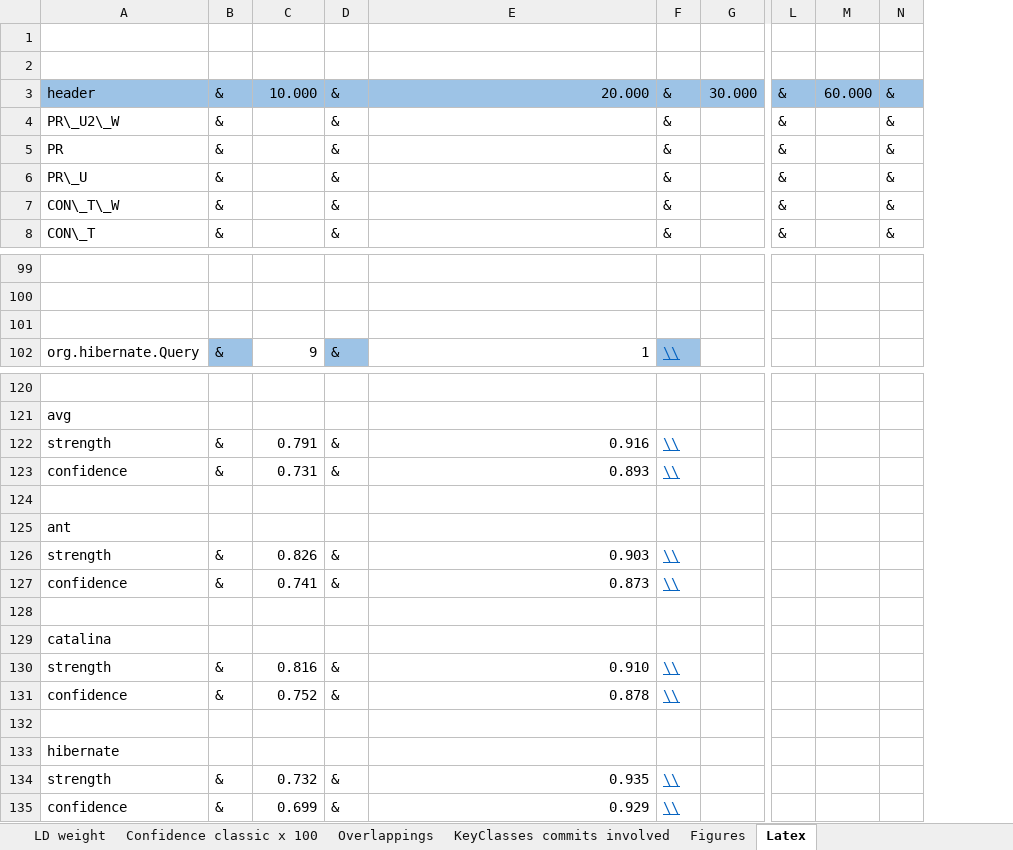
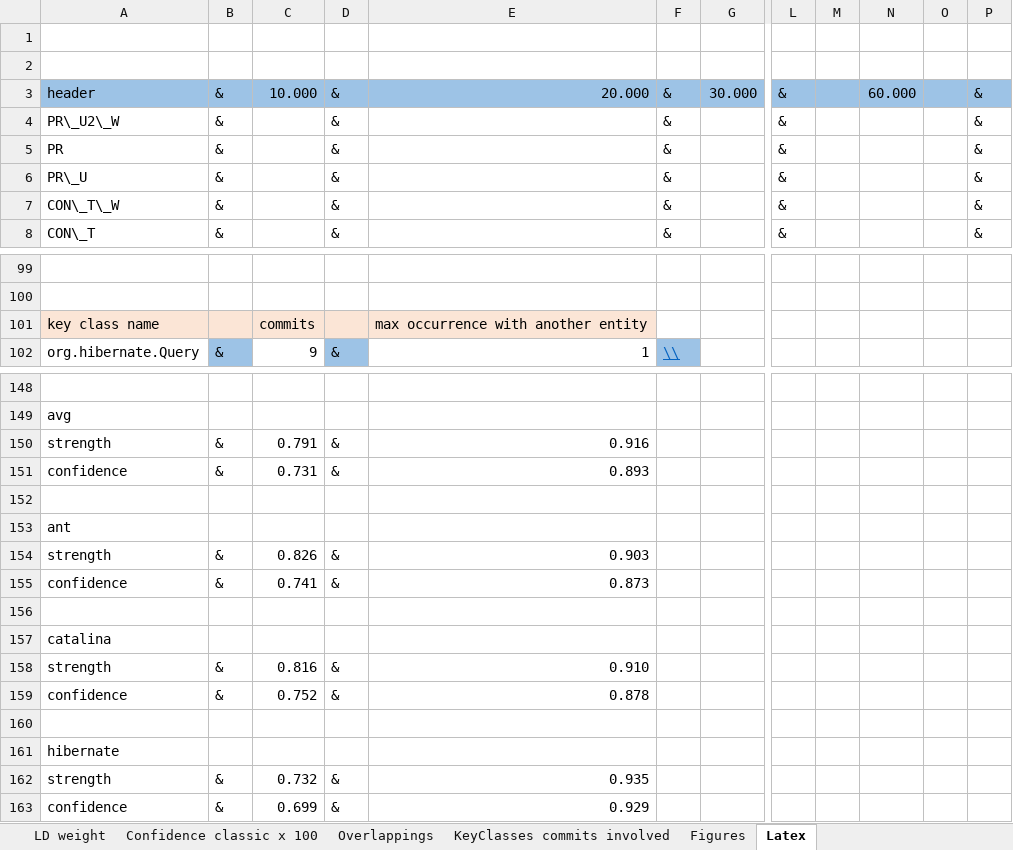
Before and after one commit to AdelinaStana/PhdProject, an Excel workbook: results/results_13.02.2022.xlsx, sheet Latex, drawn as a sheet; only a part is shown, gaps mark what is left out; values as stored, in another font and other column widths than the file's, no borders; addresses are those after the commit; rows hold the shown columns only; the diff covers the shown part only; the diff names each change by its address in the sheet, - before the commit and + after, or states it on an @@ line.

```diff
--- a/results/results_13.02.2022.xlsx (sheet Latex)
+++ b/results/results_13.02.2022.xlsx (sheet Latex)
+column M, empty
+column O, empty
-row 101: (empty)
+row 101: key class name |  | commits |  | max occurrence with another entity
-A101:E101 fill: none
+A101:E101 fill: #FBE5D6
-F150:F151: \\
+F150:F151: (empty)
-F154:F155: \\
+F154:F155: (empty)
-F158:F159: \\
+F158:F159: (empty)
-F162:F163: \\
+F162:F163: (empty)
```
Also changed, not shown: 28 added rows, 3 edited cells and cell formats elsewhere in this sheet, formulas that keep their value, 3 other files.
